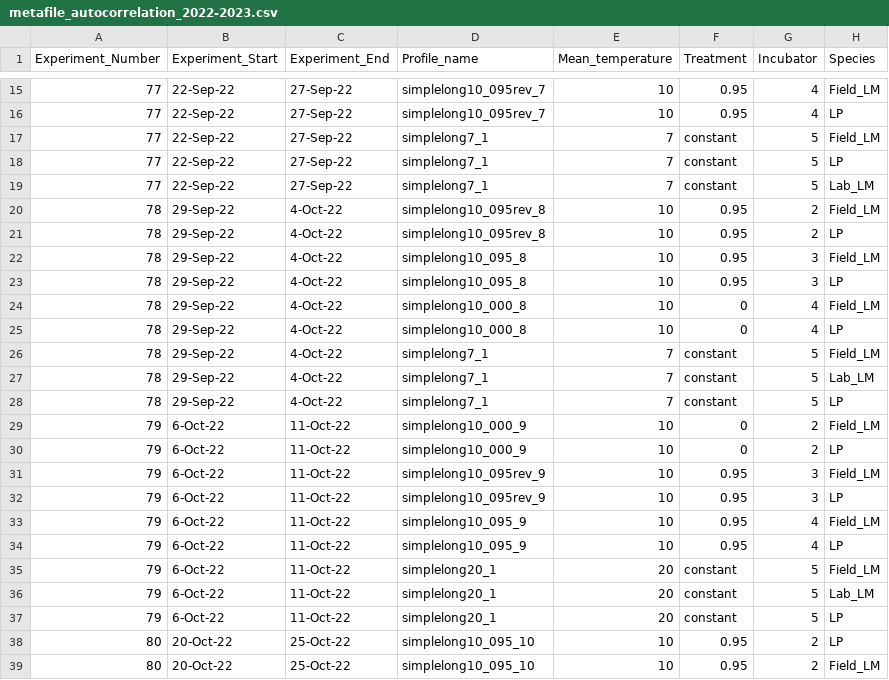
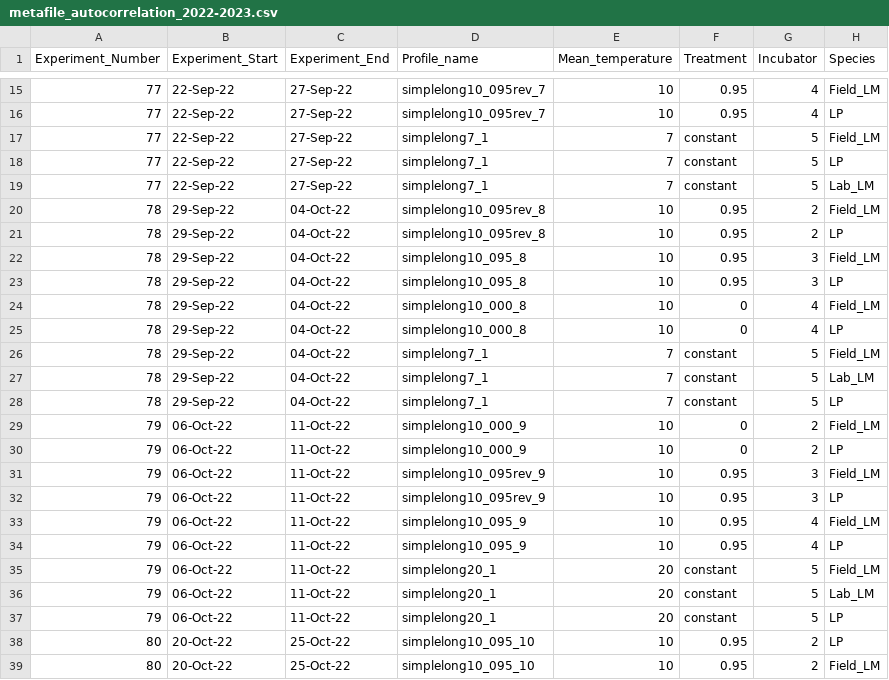
Before and after one commit to Cuddington-Lab/thermal-experiments, a CSV file: metafile_autocorrelation_2022-2023.csv, drawn as a sheet; only a part is shown, gaps mark what is left out; the diff covers the shown part only; the diff names each change by its address in the sheet, - before the commit and + after, or states it on an @@ line.

```diff
--- a/metafile_autocorrelation_2022-2023.csv
+++ b/metafile_autocorrelation_2022-2023.csv
-C20:C28 (Experiment_End): 4-Oct-22
+C20:C28 (Experiment_End): 04-Oct-22
-B29:B37 (Experiment_Start): 6-Oct-22
+B29:B37 (Experiment_Start): 06-Oct-22
```
Also changed, not shown: 6 added rows and 66 edited cells elsewhere in this file.
